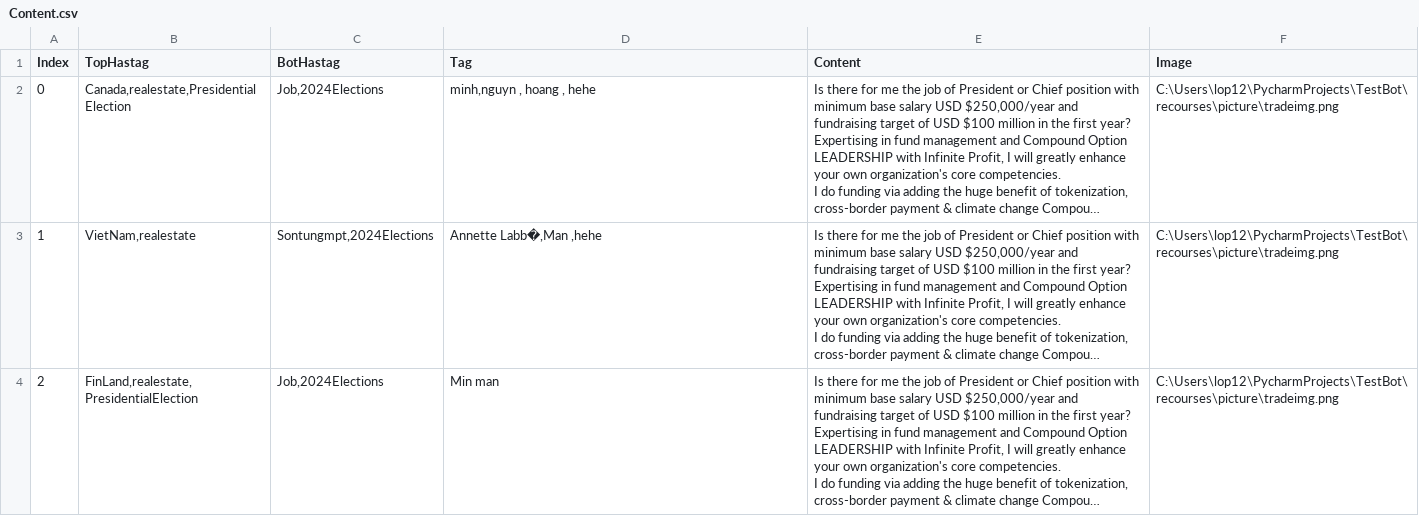
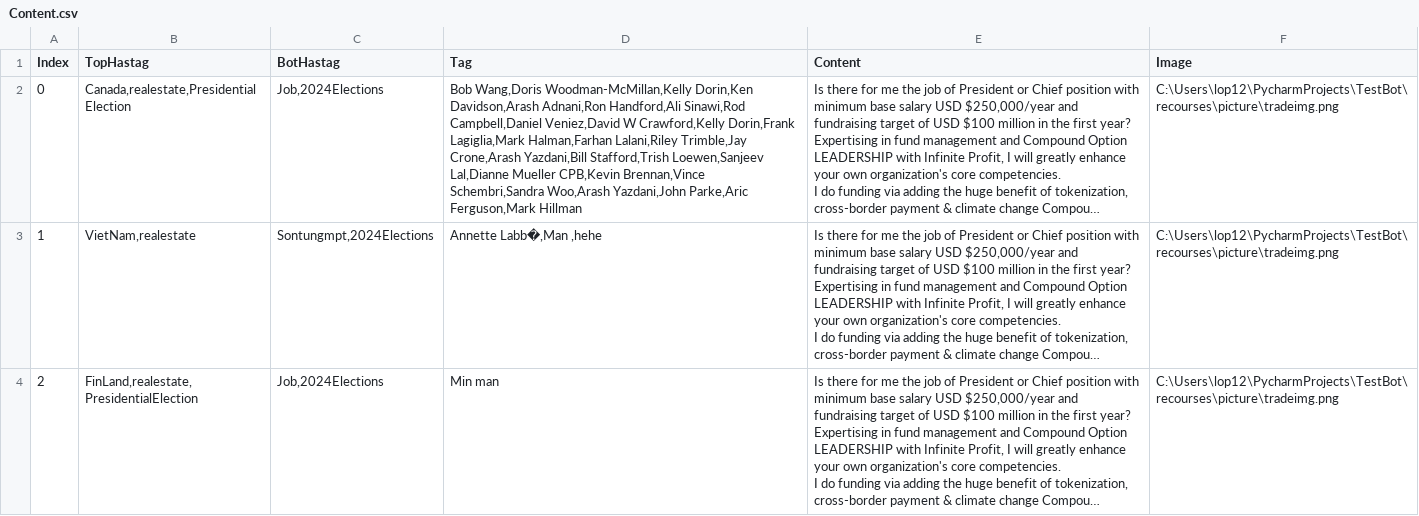
Before and after one commit to nguyenxvotanminh3/newBotLinkedIn, a CSV file: dist/recourses/Content.csv, drawn as a sheet; long unchanged cells end in …; the diff names each change by its address in the sheet, - before the commit and + after, or states it on an @@ line.

```diff
--- a/dist/recourses/Content.csv
+++ b/dist/recourses/Content.csv
-D2 (Tag): minh,nguyn , hoang , hehe
+D2 (Tag): Bob Wang,Doris Woodman-McMillan,Kelly Dorin,Ken Davidson,Arash Adnani,Ron Handford,Ali Sinawi,Rod Campbell,Daniel Veniez,David W Crawford,Kelly Dorin,Frank Lagiglia,Mark Halman,Farhan Lalani,Riley Trimble,Jay Crone,Arash Yazdani,Bill Stafford,Trish Loewen,Sanjeev Lal,Dianne Mueller CPB,Kevin Brennan,Vince Schembri,Sandra Woo,Arash Yazdani,John Parke,Aric Ferguson,Mark Hillman
```
Also changed, not shown: recourses/Content.csv, 15 other files.
